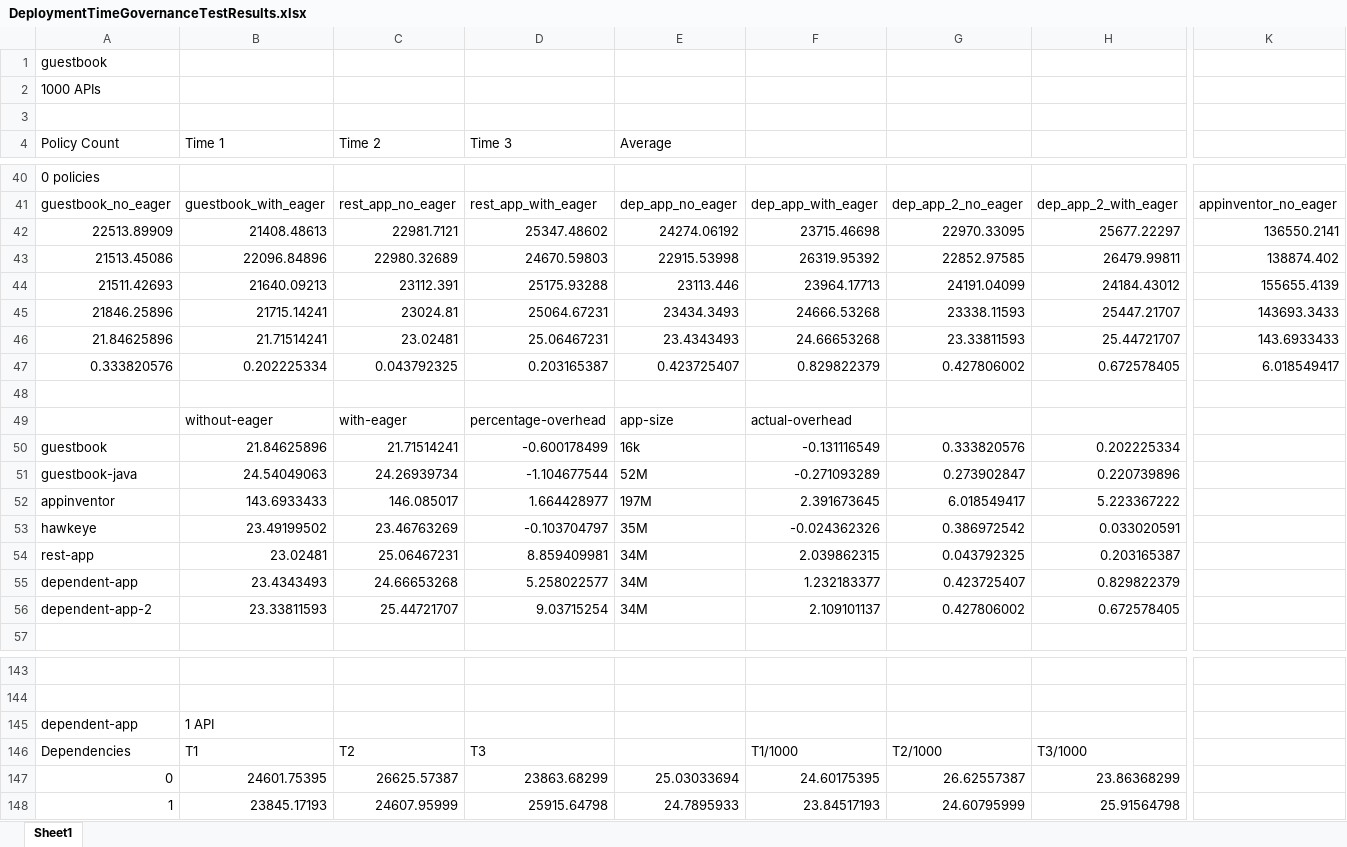
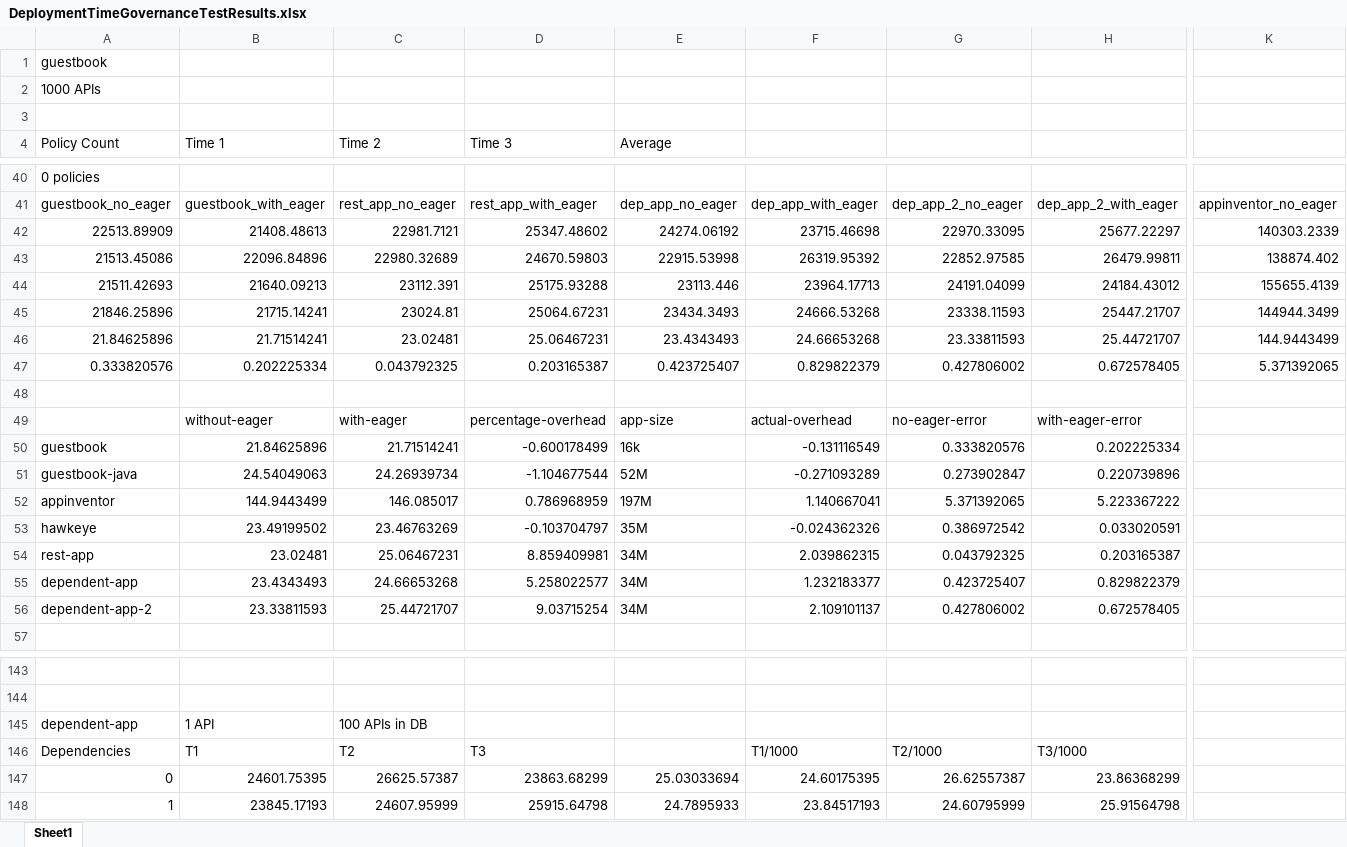
Before and after one commit to jackguo/eager-appscale, an Excel workbook: Eager/evaluation/DeploymentTimeGovernanceTestResults.xlsx, sheet Sheet1, drawn as a sheet; only a part is shown, gaps mark what is left out; values as stored, in another font and other column widths than the file's, no borders; charts and pictures not drawn; the diff covers the shown part only; the diff names each change by its address in the sheet, - before the commit and + after, or states it on an @@ line.

```diff
--- a/Eager/evaluation/DeploymentTimeGovernanceTestResults.xlsx (sheet Sheet1)
+++ b/Eager/evaluation/DeploymentTimeGovernanceTestResults.xlsx (sheet Sheet1)
-K42: 136550.2141
+K42: 140303.2339
-K45: 143693.3433
+K45: 144944.3499
-K46: 143.6933433
+K46: 144.9443499
-K47: 6.018549417
+K47: 5.371392065
-G49: (empty)
+G49: no-eager-error
-H49: (empty)
+H49: with-eager-error
-B52 (Time 1): 143.6933433
+B52 (Time 1): 144.9443499
-D52 (Time 3): 1.664428977
+D52 (Time 3): 0.786968959
-F52: 2.391673645
+F52: 1.140667041
-G52: 6.018549417
+G52: 5.371392065
-C145 (Time 2): (empty)
+C145 (Time 2): 100 APIs in DB
```
Also changed, not shown: 125 added rows elsewhere in this sheet, charts or pictures.
